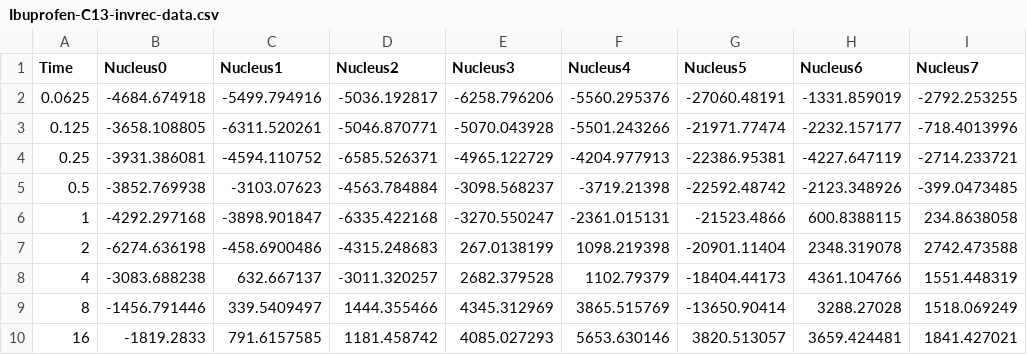
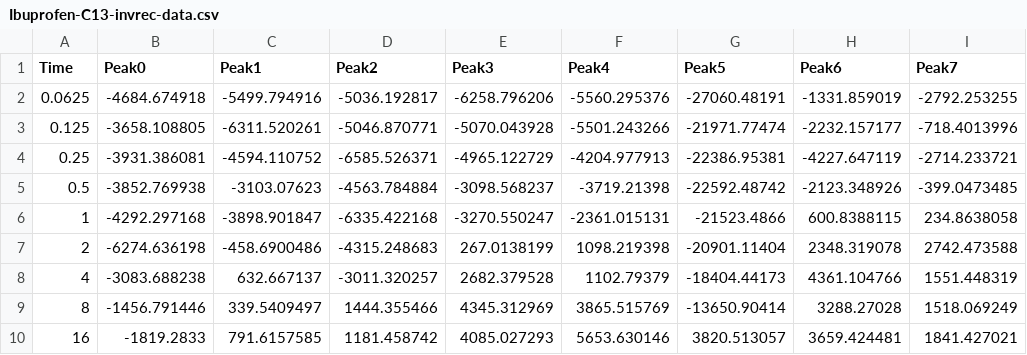
Before and after one commit to VonBoss/NMR_core, a CSV file: t1_project/data/Ibuprofen-C13-invrec-data.csv, drawn as a sheet.

Commit message:
Add rdkit project

```diff
--- a/t1_project/data/Ibuprofen-C13-invrec-data.csv
+++ b/t1_project/data/Ibuprofen-C13-invrec-data.csv
@@ -1,2 +1,2 @@
-Time,Nucleus0,Nucleus1,Nucleus2,Nucleus3,Nucleus4,Nucleus5,Nucleus6,Nucleus7
+Time,Peak0,Peak1,Peak2,Peak3,Peak4,Peak5,Peak6,Peak7
 0.0625,-4684.674918,-5499.794916,-5036.192817,-6258.796206,-5560.295376,-27060.48191,-1331.859019,-2792.253255
```
Also changed, not shown: 18 other files.
